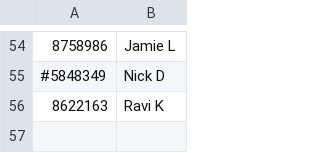
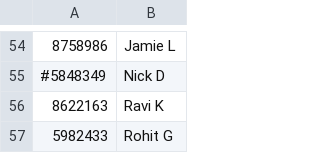
Before and after one commit to dvorit-manylabs/manydoors, a CSV file: ids.csv, drawn as a sheet; only a part is shown, gaps mark what is left out.

Commit message:
Update ids.csv

```diff
--- a/ids.csv
+++ b/ids.csv
@@ -56 +56,2 @@
 8622163, Ravi K
+5982433, Rohit G
```
